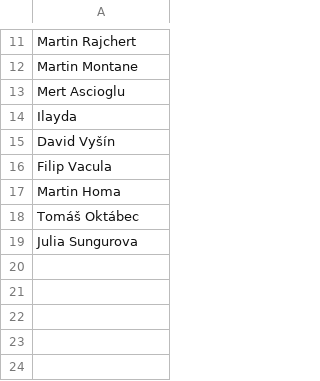
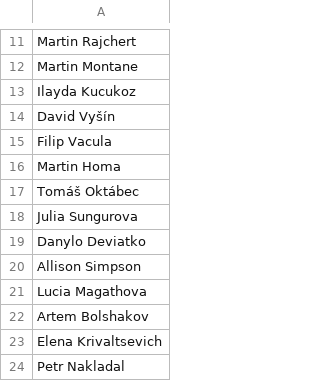
Before and after one commit to tomasreichmann/board-game-prototypes, a CSV file: src/prototypes/kick-ass-cards/data/playtesters.csv, drawn as a sheet; only a part is shown, gaps mark what is left out; removed rows and columns are numbered as before the commit, all else as after; the diff names each change by its address in the sheet, - before the commit and + after, or states it on an @@ line.

```diff
--- a/src/prototypes/kick-ass-cards/data/playtesters.csv
+++ b/src/prototypes/kick-ass-cards/data/playtesters.csv
-A13: Mert Ascioglu
+A13: Ilayda Kucukoz
-row 14: Ilayda
+row 19: Danylo Deviatko
+row 20: Allison Simpson
+row 21: Lucia Magathova
+row 22: Artem Bolshakov
+row 23: Elena Krivaltsevich
+row 24: Petr Nakladal
```
Also changed, not shown: 4 other files.
